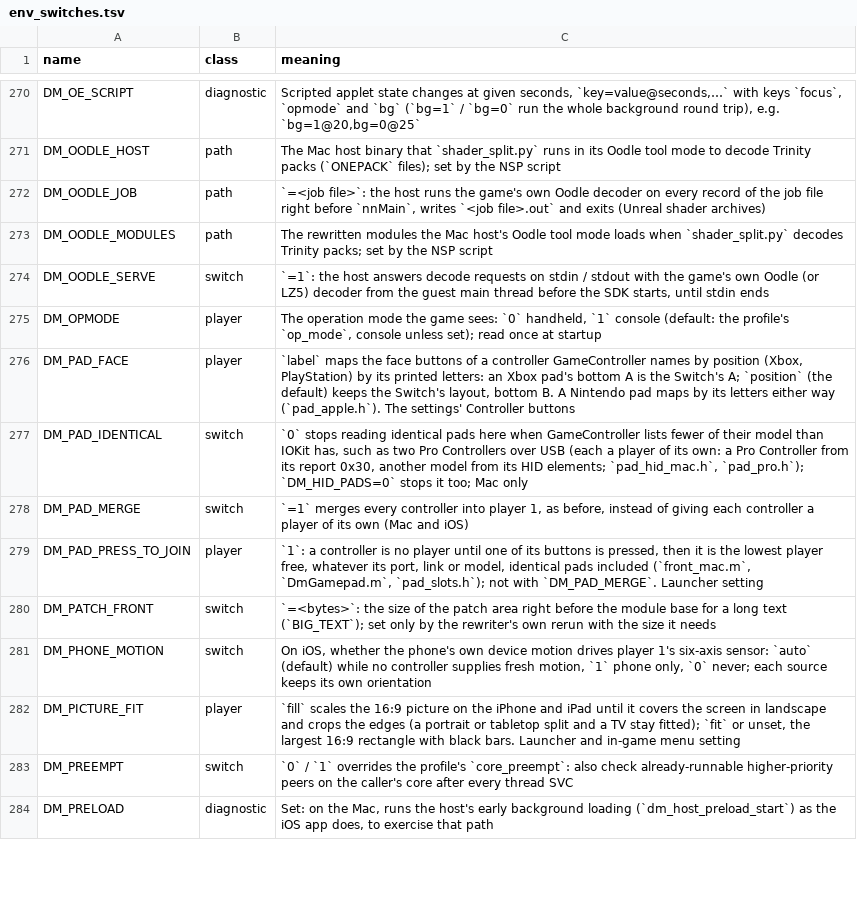
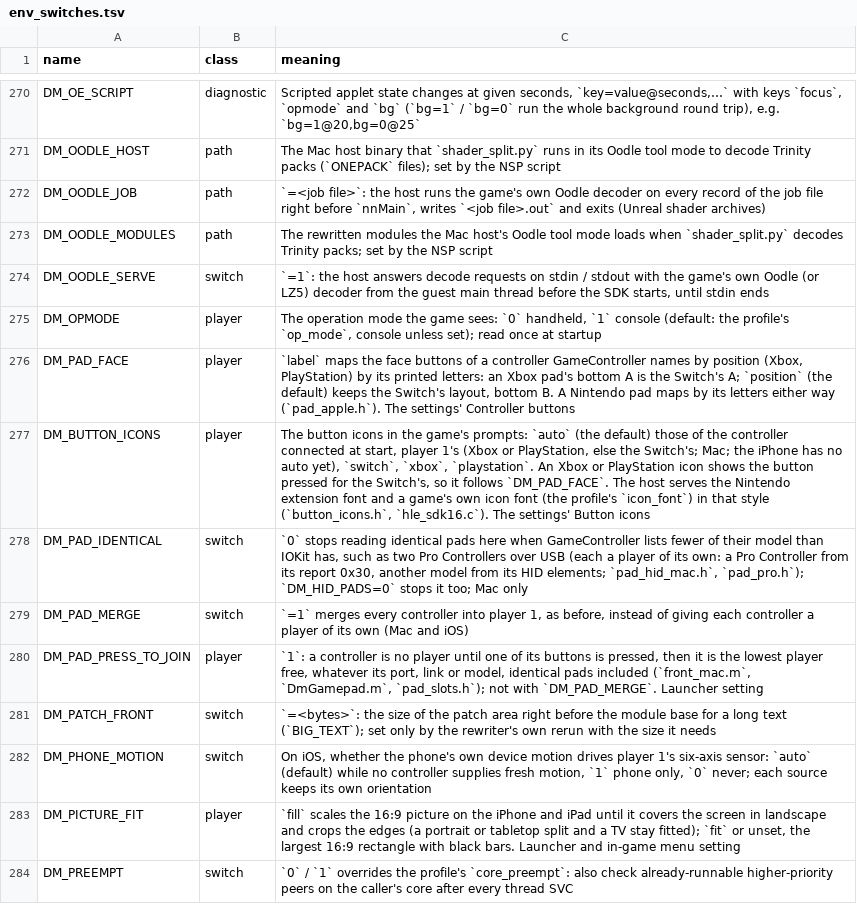
Before and after one commit to theorigden/nxnative, a TSV file: docs/env_switches.tsv, drawn as a sheet; only a part is shown, gaps mark what is left out; the shorter side is filled out with more unchanged rows.

```diff
--- a/docs/env_switches.tsv
+++ b/docs/env_switches.tsv
@@ -276,2 +276,3 @@ DM_OPMODE	player	The operation mode the game sees: `0` handheld, `1` console (de
 DM_PAD_FACE	player	`label` maps the face buttons of a controller GameController names by position (Xbox, PlayStation) by its printed letters: an Xbox pad's bottom A is the Switch's A; `position` (the default) keeps the Switch's layout, bottom B. A Nintendo pad maps by its letters either way (`pad_apple.h`). The settings' Controller buttons
+DM_BUTTON_ICONS	player	The button icons in the game's prompts: `auto` (the default) those of the controller connected at start, player 1's (Xbox or PlayStation, else the Switch's; Mac; the iPhone has no auto yet), `switch`, `xbox`, `playstation`. An Xbox or PlayStation icon shows the button pressed for the Switch's, so it follows `DM_PAD_FACE`. The host serves the Nintendo extension font and a game's own icon font (the profile's `icon_font`) in that style (`button_icons.h`, `hle_sdk16.c`). The settings' Button icons
 DM_PAD_IDENTICAL	switch	`0` stops reading identical pads here when GameController lists fewer of their model than IOKit has, such as two Pro Controllers over USB (each a player of its own: a Pro Controller from its report 0x30, another model from its HID elements; `pad_hid_mac.h`, `pad_pro.h`); `DM_HID_PADS=0` stops it too; Mac only
```
Also changed, not shown: dm/games/0100F2C0115B6000/game.tsv, dm/games/settings.tsv, 20 other files.
